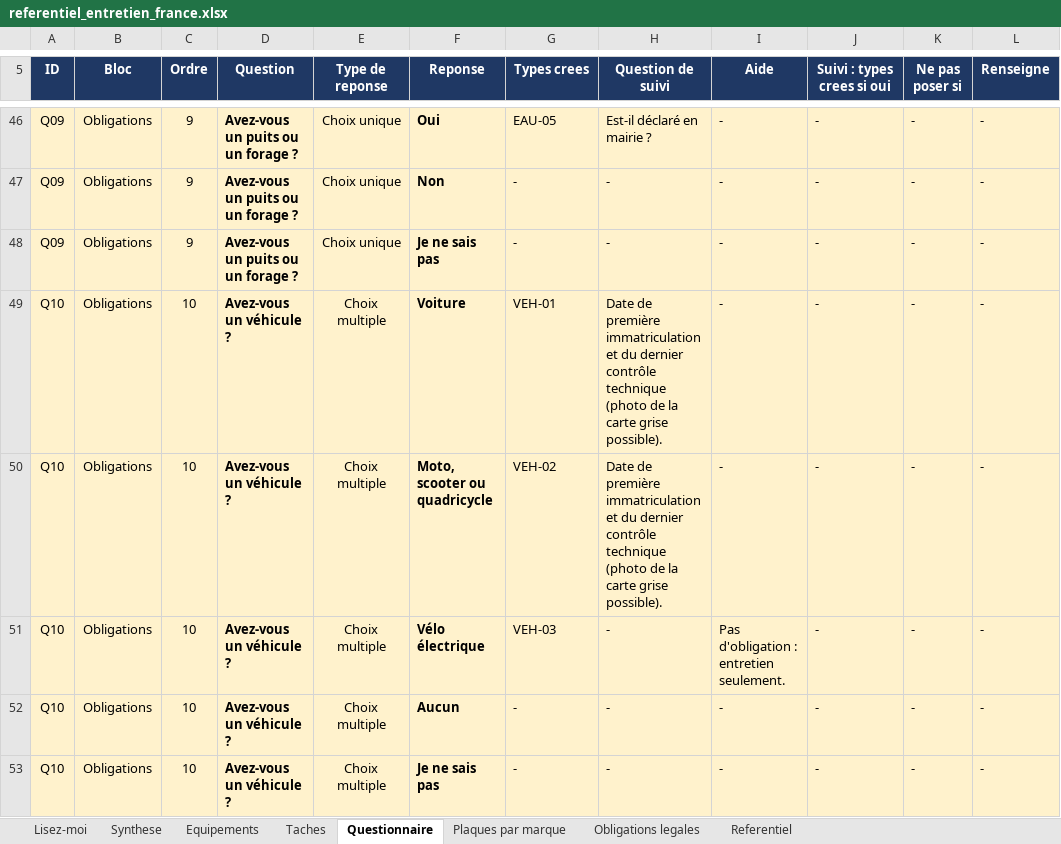
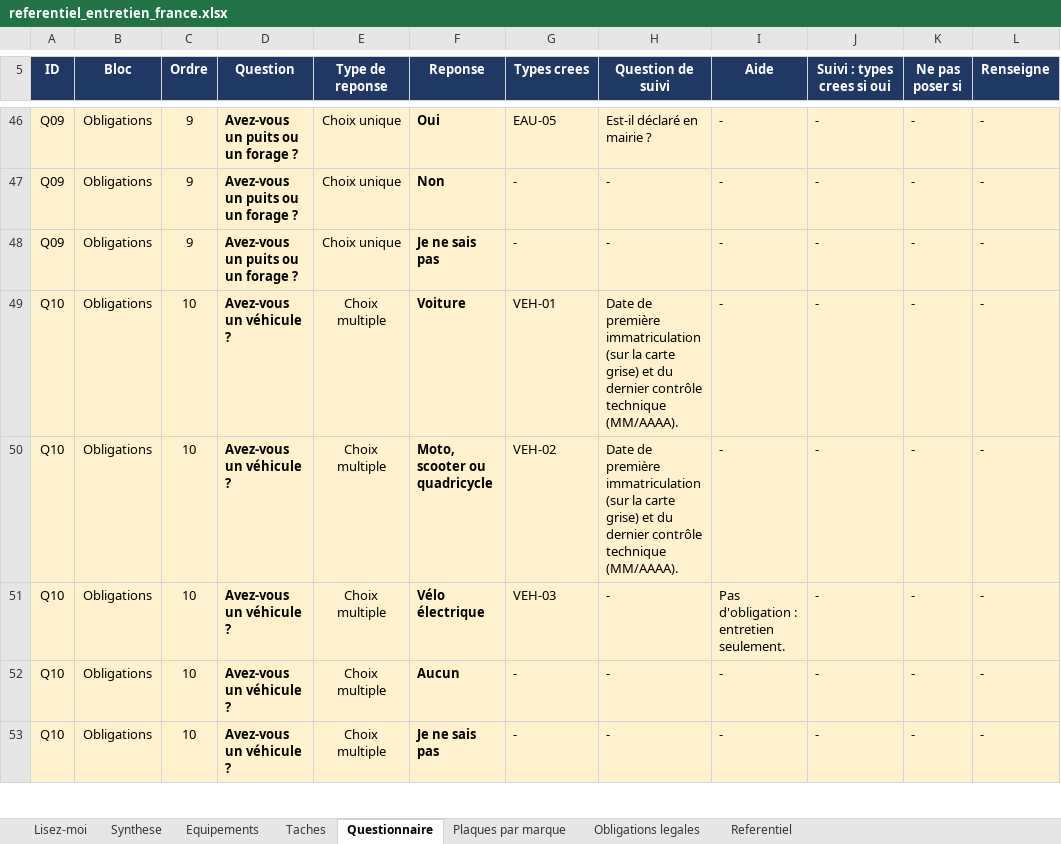
Before and after one commit to tw7289mbvf-ai/electro-care, an Excel workbook: docs/referentiel_entretien_france.xlsx, sheet Questionnaire, drawn as a sheet; only a part is shown, gaps mark what is left out; values as stored, in another font and other column widths than the file's, no borders; charts and pictures not drawn; the diff covers the shown part only; the diff names each change by its address in the sheet, - before the commit and + after, or states it on an @@ line.

```diff
--- a/docs/referentiel_entretien_france.xlsx (sheet Questionnaire)
+++ b/docs/referentiel_entretien_france.xlsx (sheet Questionnaire)
-H49:H50 (Question de suivi): …première immatriculation et du dernier contrôle technique (photo de la carte grise possible).
+H49:H50 (Question de suivi): …première immatriculation (sur la carte grise) et du dernier contrôle technique (MM/AAAA).
```
Also changed, not shown: 2 added rows and 4 edited cells elsewhere in this sheet, 2 other files.
